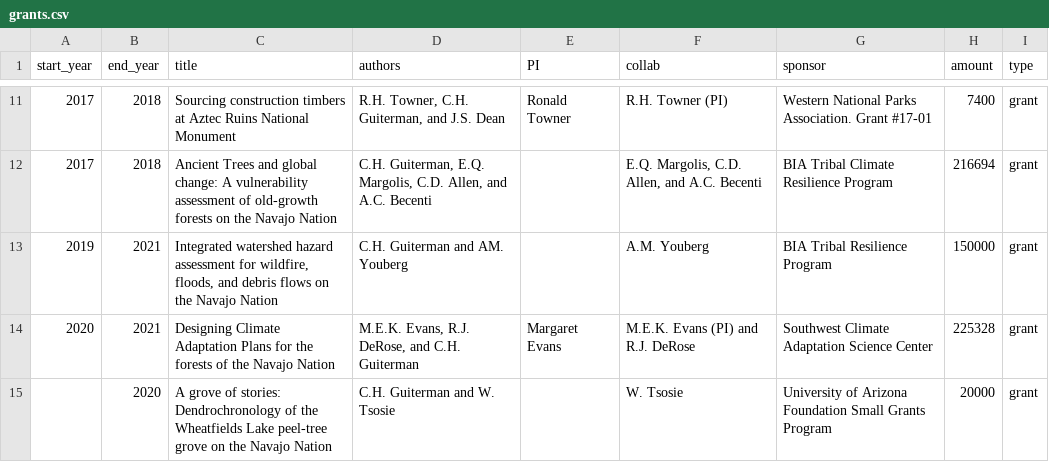
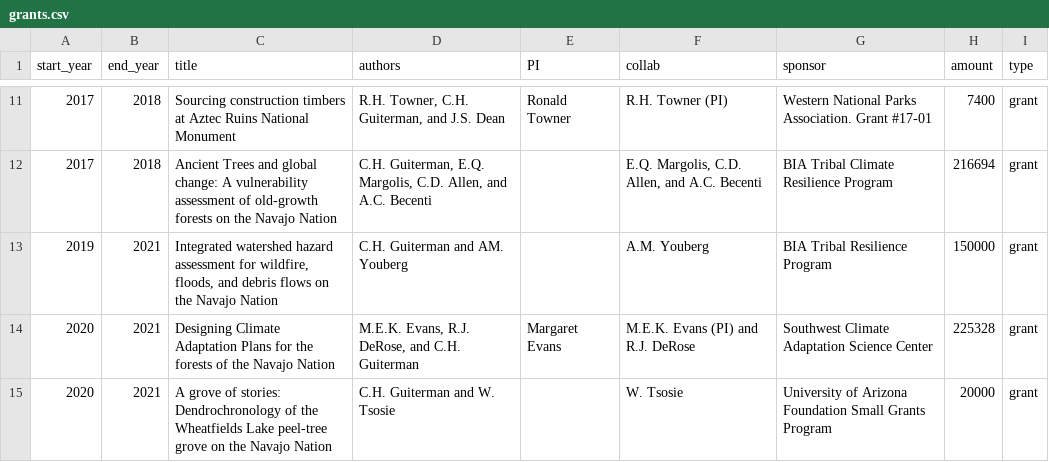
Before and after one commit to chguiterman/CV, a CSV file: data/grants.csv, drawn as a sheet; only a part is shown, gaps mark what is left out.

```diff
--- a/data/grants.csv
+++ b/data/grants.csv
@@ -14,2 +14,2 @@ start_year,end_year,title,authors,PI,collab,sponsor,amount,type
 2020,2021,Designing Climate Adaptation Plans for the forests of the Navajo Nation,"M.E.K. Evans, R.J. DeRose, and C.H. Guiterman",Margaret Evans,M.E.K. Evans (PI) and R.J. DeRose,Southwest Climate Adaptation Science Center,225328,grant
-,2020,A grove of stories: Dendrochronology of the Wheatfields Lake peel-tree grove on the Navajo Nation,C.H. Guiterman and W. Tsosie,,W. Tsosie,University of Arizona Foundation Small Grants Program,20000,grant
+2020,2021,A grove of stories: Dendrochronology of the Wheatfields Lake peel-tree grove on the Navajo Nation,C.H. Guiterman and W. Tsosie,,W. Tsosie,University of Arizona Foundation Small Grants Program,20000,grant
```
Also changed, not shown: data/publications.csv, data/teaching.csv, 4 other files.
